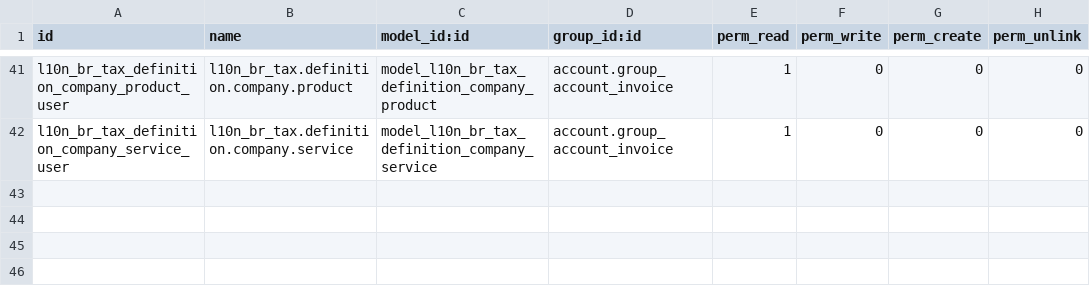
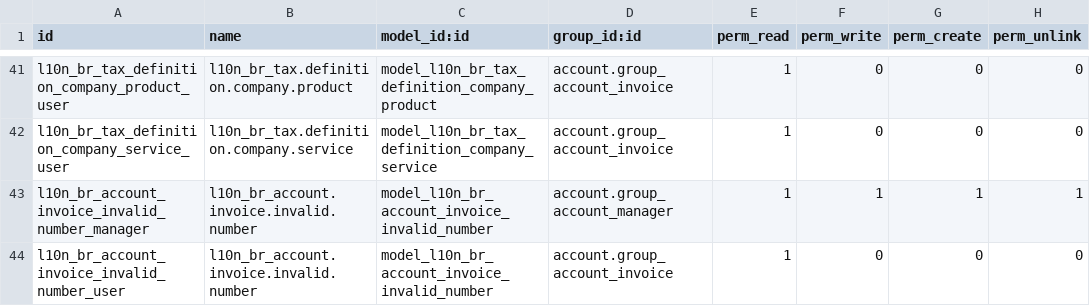
Before and after one commit to Admilson/l10n_br, a CSV file: l10n_br_account/security/ir.model.access.csv, drawn as a sheet; only a part is shown, gaps mark what is left out; the diff names each change by its address in the sheet, - before the commit and + after, or states it on an @@ line.

Commit message:
l10n_br_account: inlcuido a inutilização de numeração de documentos fiscais e corrigido o valor padrão do nfe_purpose

```diff
--- a/l10n_br_account/security/ir.model.access.csv
+++ b/l10n_br_account/security/ir.model.access.csv
+row 43: l10n_br_account_invoice_invalid_number_manager | l10n_br_account.invoice.invalid.number | model_l10n_br_account_invoice_invalid_number | account.group_account_manager | 1 | 1 | 1 | 1
+row 44: l10n_br_account_invoice_invalid_number_user | l10n_br_account.invoice.invalid.number | model_l10n_br_account_invoice_invalid_number | account.group_account_invoice | 1 | 0 | 0 | 0
```
Also changed, not shown: 4 other files.
